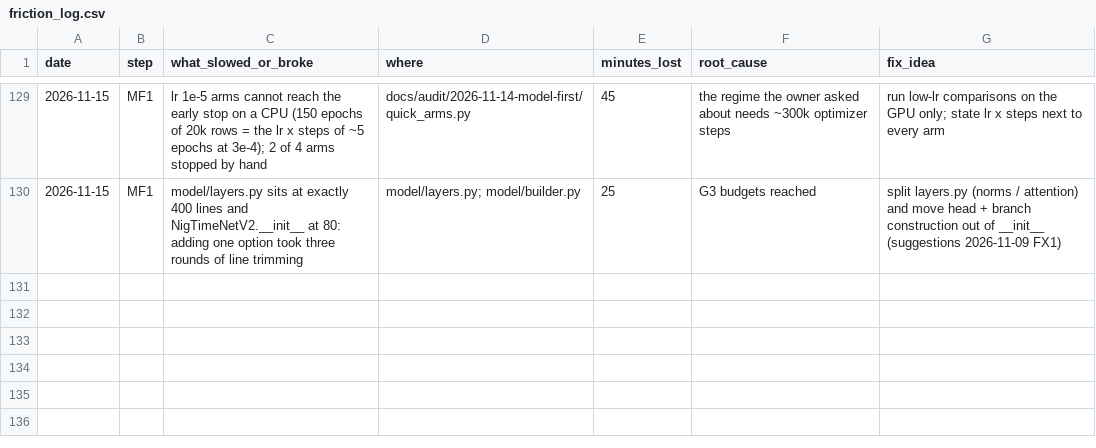
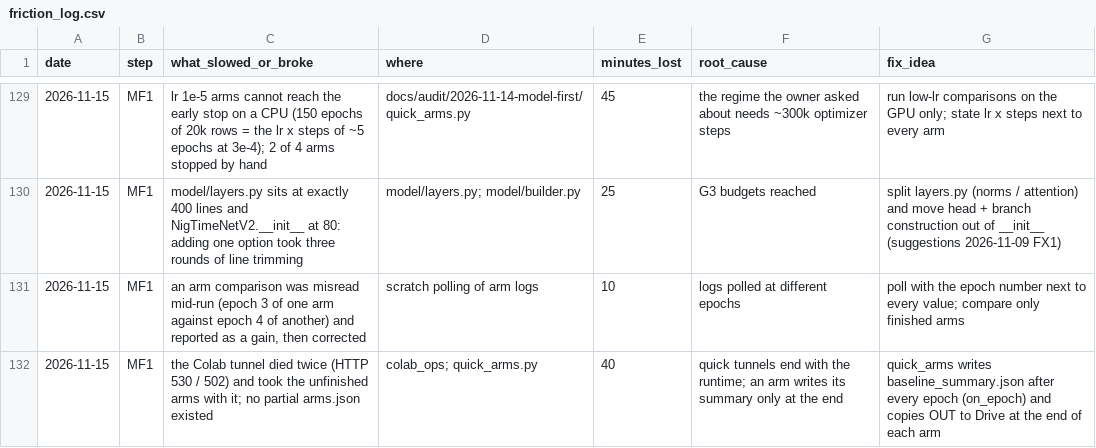
Before and after one commit to yuosef772424/nig-timenet-torch, a CSV file: docs/friction_log.csv, drawn as a sheet; only a part is shown, gaps mark what is left out; the diff names each change by its address in the sheet, - before the commit and + after, or states it on an @@ line.

```diff
--- a/docs/friction_log.csv
+++ b/docs/friction_log.csv
+row 131: 2026-11-15 | MF1 | an arm comparison was misread mid-run (epoch 3 of one arm against epoch 4 of another) and reported as a gain, then corrected | scratch polling of arm logs | 10 | logs polled at different epochs | poll with the epoch number next to every value; compare only finished arms
+row 132: 2026-11-15 | MF1 | the Colab tunnel died twice (HTTP 530 / 502) and took the unfinished arms with it; no partial arms.json existed | colab_ops; quick_arms.py | 40 | quick tunnels end with the runtime; an arm writes its summary only at the end | quick_arms writes baseline_summary.json after every epoch (on_epoch) and copies OUT to Drive at the end of each arm
```
Also changed, not shown: docs/suggestions.csv, 2 other files.
